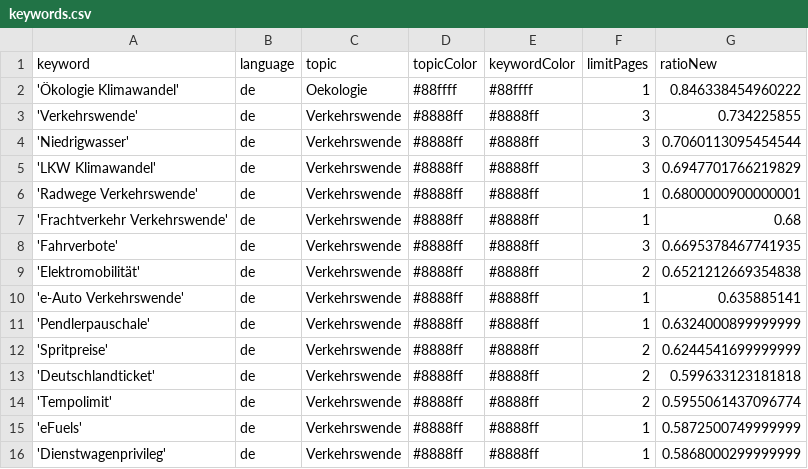
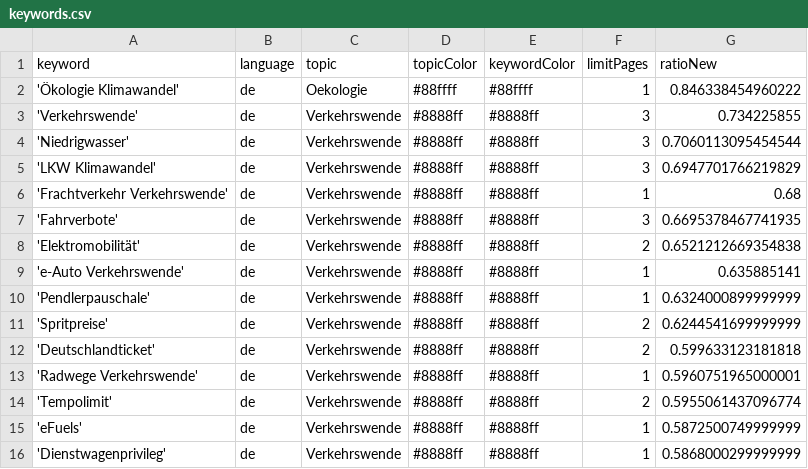
Before and after one commit to bennysch-news/mobilityIsComing, a CSV file: keywords.csv, drawn as a sheet; only a part is shown.

```diff
--- a/keywords.csv
+++ b/keywords.csv
@@ -5,3 +5,2 @@ keyword,language,topic,topicColor,keywordColor,limitPages,ratioNew
 'LKW Klimawandel',de,Verkehrswende,#8888ff,#8888ff,3,0.6947701766219829
-'Radwege Verkehrswende',de,Verkehrswende,#8888ff,#8888ff,1,0.6800000900000001
 'Frachtverkehr Verkehrswende',de,Verkehrswende,#8888ff,#8888ff,1,0.68
@@ -13,2 +12,3 @@ keyword,language,topic,topicColor,keywordColor,limitPages,ratioNew
 'Deutschlandticket',de,Verkehrswende,#8888ff,#8888ff,2,0.599633123181818
+'Radwege Verkehrswende',de,Verkehrswende,#8888ff,#8888ff,1,0.5960751965000001
 'Tempolimit',de,Verkehrswende,#8888ff,#8888ff,2,0.5955061437096774
```
Also changed, not shown: csv/news_2026_08.csv.
